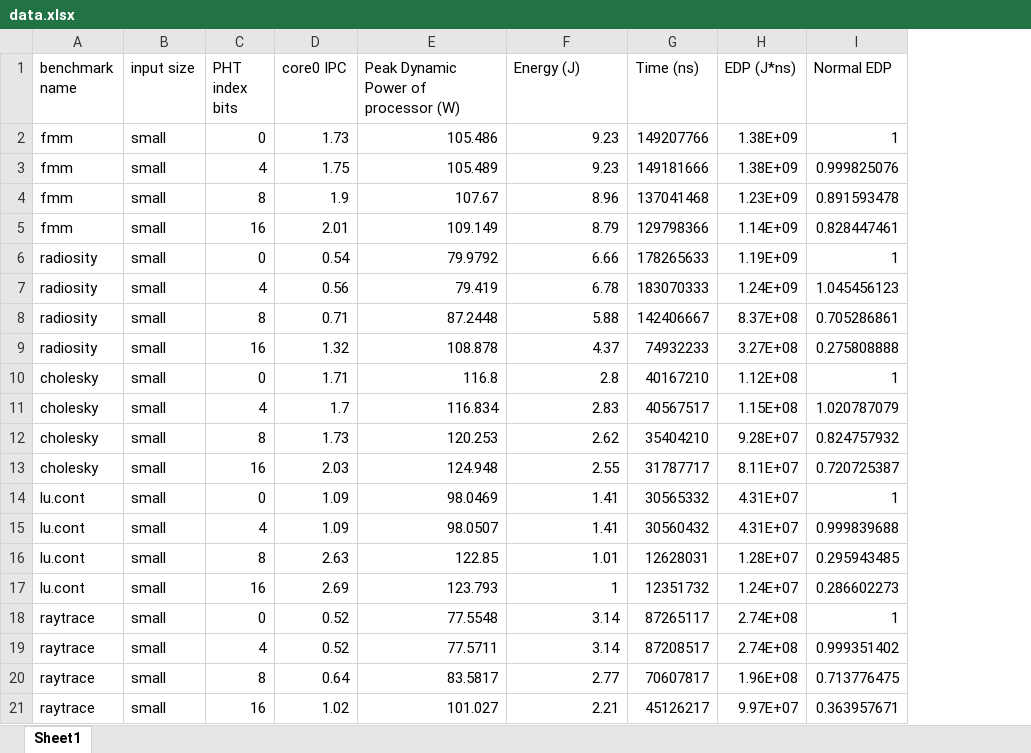
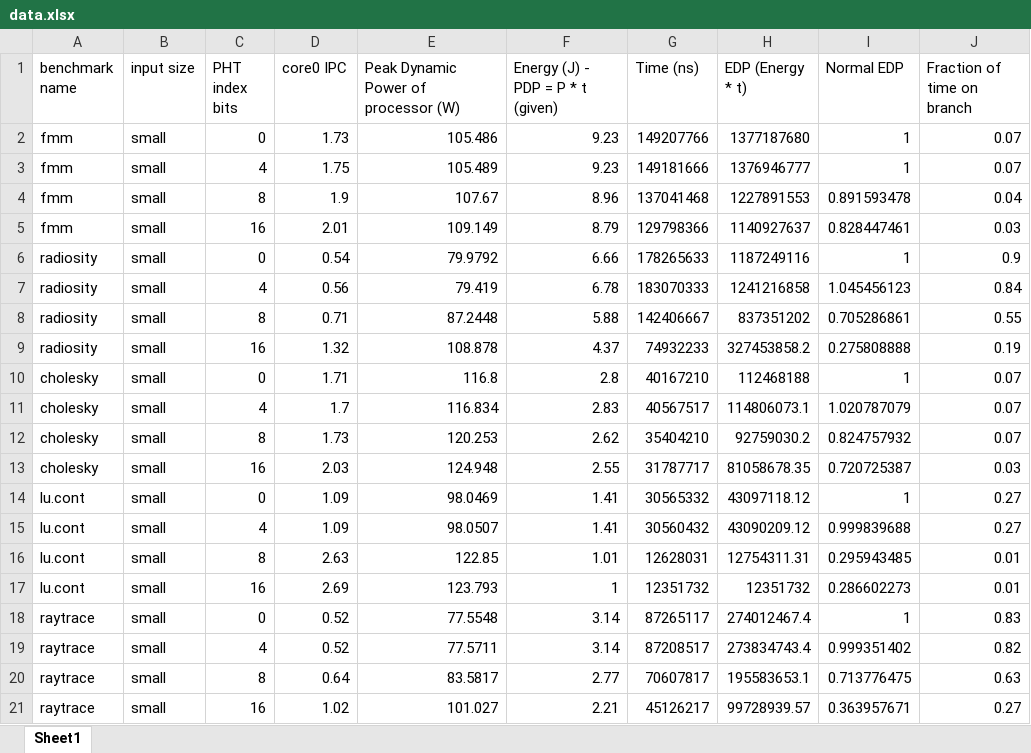
Before and after one commit to atrinh1996/EE156Spring2023, an Excel workbook: Labs/Lab3/output/data.xlsx, sheet Sheet1, drawn as a sheet; values as stored, in another font and other column widths than the file's, no borders; charts and pictures not drawn; removed rows and columns are numbered as before the commit, all else as after; the diff names each change by its address in the sheet, - before the commit and + after, or states it on an @@ line.

```diff
--- a/Labs/Lab3/output/data.xlsx (sheet Sheet1)
+++ b/Labs/Lab3/output/data.xlsx (sheet Sheet1)
-column H (EDP (J*ns)), rows 2-21: 1.38E+09 | 1.38E+09 | 1.23E+09 | 1.14E+09 | 1.19E+09 | 1.24E+09 | 8.37E+08 | 3.27E+08 | 1.12E+08 | 1.15E+08 | 9.28E+07 | 8.11E+07 | 4.31E+07 | 4.31E+07 | 1.28E+07 | 1.24E+07 | 2.74E+08 | 2.74E+08 | 1.96E+08 | 9.97E+07
+column H (EDP (Energy * t)), rows 2-21: 1377187680 | 1376946777 | 1227891553 | 1140927637 | 1187249116 | 1241216858 | 837351202 | 327453858.2 | 112468188 | 114806073.1 | 92759030.2 | 81058678.35 | 43097118.12 | 43090209.12 | 12754311.31 | 12351732 | 274012467.4 | 273834743.4 | 195583653.1 | 99728939.57
+column J (Fraction of time on branch), rows 2-21: 0.07 | 0.07 | 0.04 | 0.03 | 0.9 | 0.84 | 0.55 | 0.19 | 0.07 | 0.07 | 0.07 | 0.03 | 0.27 | 0.27 | 0.01 | 0.01 | 0.83 | 0.82 | 0.63 | 0.27
-F1: Energy (J)
+F1: Energy (J) - PDP = P * t (given)
-I3 (Normal EDP): 0.999825076
+I3 (Normal EDP): 1
```
Also changed, not shown: charts or pictures, 28 other files.
